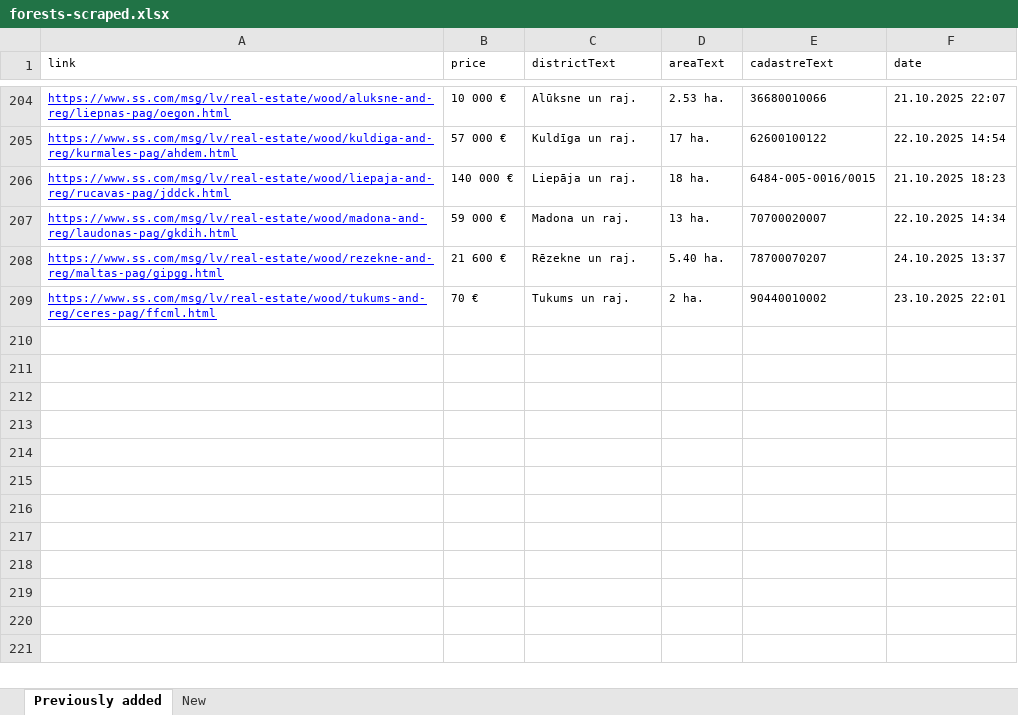
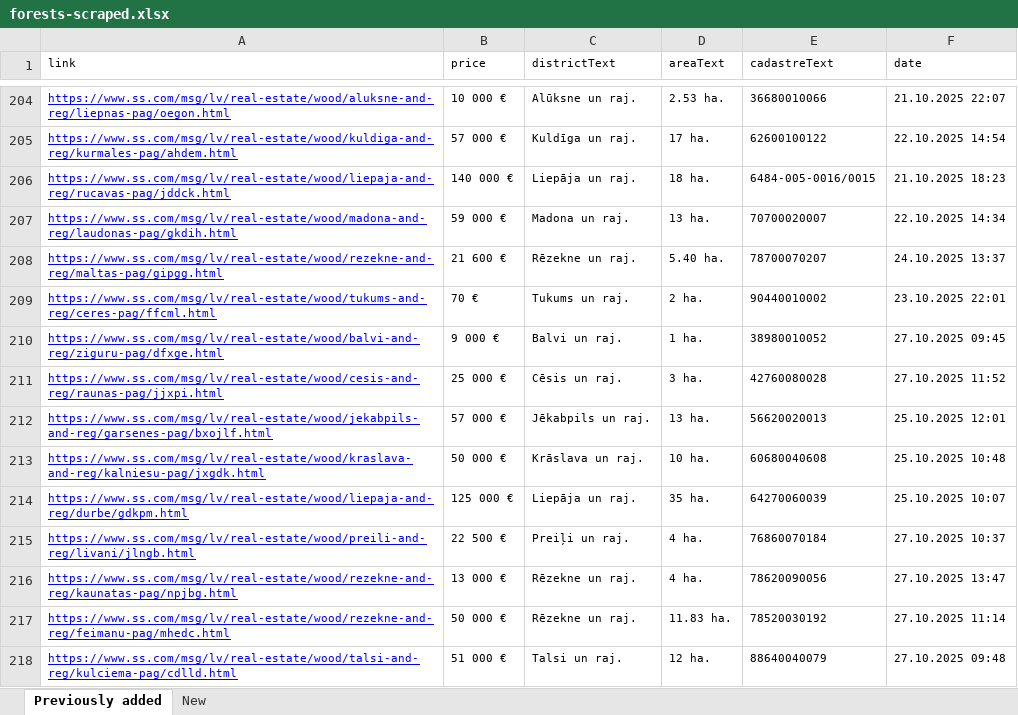
Before and after one commit to Martins-K/forest_land_scraper, an Excel workbook: forests-scraped.xlsx, sheet Previously added, drawn as a sheet; only a part is shown, gaps mark what is left out; values as stored, in another font and other column widths than the file's, no borders; the diff names each change by its address in the sheet, - before the commit and + after, or states it on an @@ line.

```diff
--- a/forests-scraped.xlsx (sheet Previously added)
+++ b/forests-scraped.xlsx (sheet Previously added)
+row 210: https://www.ss.com/msg/lv/real-estate/wood/balvi-and-reg/ziguru-pag/dfxge.html | 9 000 € | Balvi un raj. | 1 ha. | 38980010052 | 27.10.2025 09:45
+row 211: https://www.ss.com/msg/lv/real-estate/wood/cesis-and-reg/raunas-pag/jjxpi.html | 25 000 € | Cēsis un raj. | 3 ha. | 42760080028 | 27.10.2025 11:52
+row 212: https://www.ss.com/msg/lv/real-estate/wood/jekabpils-and-reg/garsenes-pag/bxojlf.html | 57 000 € | Jēkabpils un raj. | 13 ha. | 56620020013 | 25.10.2025 12:01
+row 213: https://www.ss.com/msg/lv/real-estate/wood/kraslava-and-reg/kalniesu-pag/jxgdk.html | 50 000 € | Krāslava un raj. | 10 ha. | 60680040608 | 25.10.2025 10:48
+row 214: https://www.ss.com/msg/lv/real-estate/wood/liepaja-and-reg/durbe/gdkpm.html | 125 000 € | Liepāja un raj. | 35 ha. | 64270060039 | 25.10.2025 10:07
+row 215: https://www.ss.com/msg/lv/real-estate/wood/preili-and-reg/livani/jlngb.html | 22 500 € | Preiļi un raj. | 4 ha. | 76860070184 | 27.10.2025 10:37
+row 216: https://www.ss.com/msg/lv/real-estate/wood/rezekne-and-reg/kaunatas-pag/npjbg.html | 13 000 € | Rēzekne un raj. | 4 ha. | 78620090056 | 27.10.2025 13:47
+row 217: https://www.ss.com/msg/lv/real-estate/wood/rezekne-and-reg/feimanu-pag/mhedc.html | 50 000 € | Rēzekne un raj. | 11.83 ha. | 78520030192 | 27.10.2025 11:14
+row 218: https://www.ss.com/msg/lv/real-estate/wood/talsi-and-reg/kulciema-pag/cdlld.html | 51 000 € | Talsi un raj. | 12 ha. | 88640040079 | 27.10.2025 09:48
```
Also changed, not shown: sheet New.
